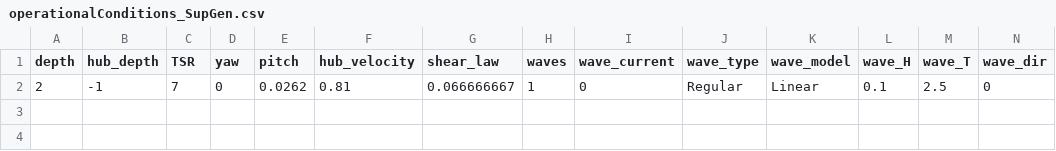
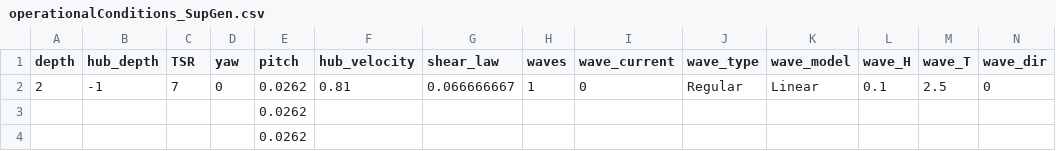
Before and after one commit to gabscarlett/transTide, a CSV file: data/SupGenTankScale/operationalConditions_SupGen.csv, drawn as a sheet; only a part is shown; rows hold the shown columns only; the diff names each change by its address in the sheet, - before the commit and + after, or states it on an @@ line.

```diff
--- a/data/SupGenTankScale/operationalConditions_SupGen.csv
+++ b/data/SupGenTankScale/operationalConditions_SupGen.csv
+row 3:  |  |  |  | 0.0262
+row 4:  |  |  |  | 0.0262
```
Also changed, not shown: data/TGLFullScale/operationalConditions_TGL.csv, 2 other files.
